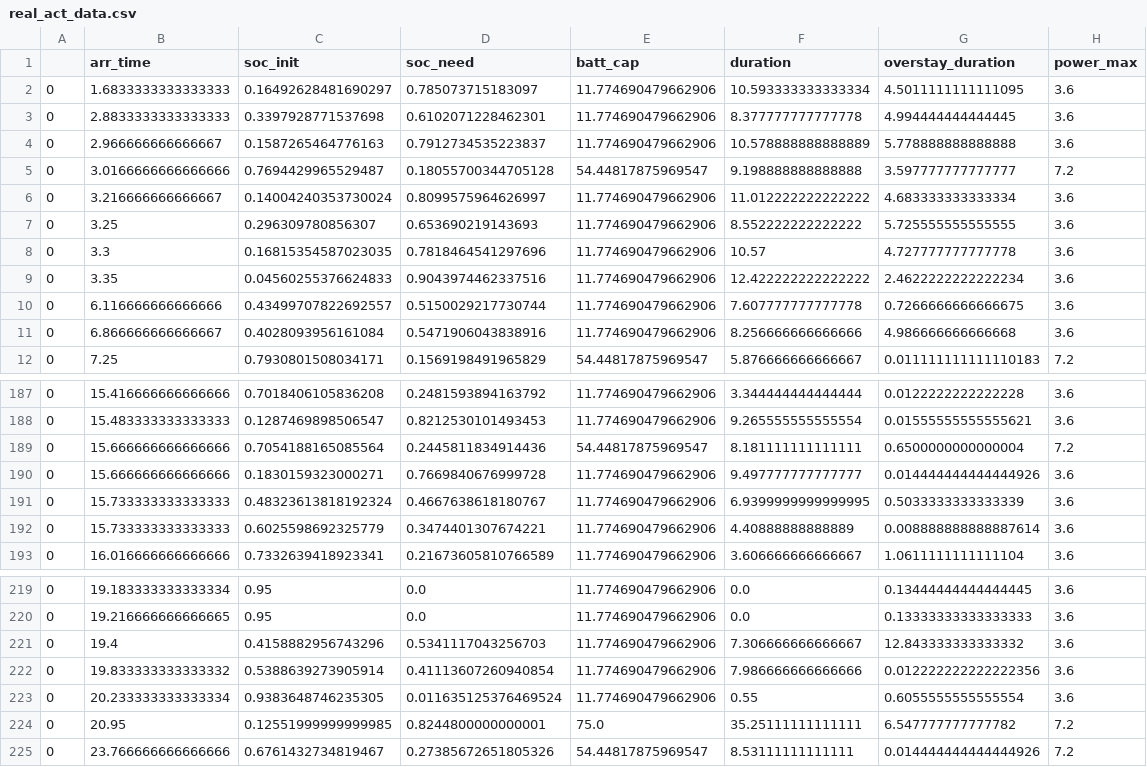
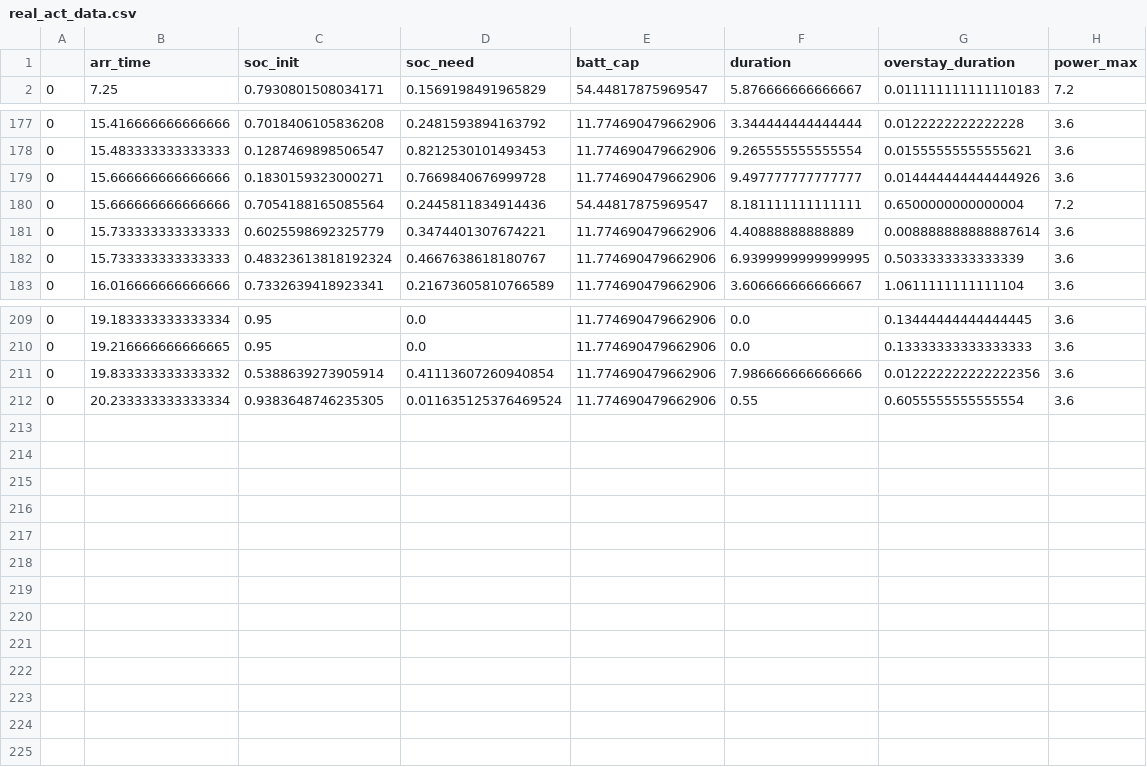
Before and after one commit to eCal-UCB/pev-operation-hil, a CSV file: real_act_data.csv, drawn as a sheet; only a part is shown, gaps mark what is left out; the diff covers the shown part only.

Commit message:
real data updated

```diff
--- a/real_act_data.csv
+++ b/real_act_data.csv
@@ -1,12 +1,2 @@
 ,arr_time,soc_init,soc_need,batt_cap,duration,overstay_duration,power_max
-0,1.6833333333333333,0.16492628481690297,0.785073715183097,11.774690479662906,10.593333333333334,4.5011111111111095,3.6
-0,2.8833333333333333,0.3397928771537698,0.6102071228462301,11.774690479662906,8.377777777777778,4.994444444444445,3.6
-0,2.966666666666667,0.1587265464776163,0.7912734535223837,11.774690479662906,10.578888888888889,5.778888888888888,3.6
-0,3.0166666666666666,0.7694429965529487,0.18055700344705128,54.44817875969547,9.198888888888888,3.597777777777777,7.2
-0,3.216666666666667,0.14004240353730024,0.8099575964626997,11.774690479662906,11.012222222222222,4.683333333333334,3.6
-0,3.25,0.296309780856307,0.653690219143693,11.774690479662906,8.552222222222222,5.725555555555555,3.6
-0,3.3,0.16815354587023035,0.7818464541297696,11.774690479662906,10.57,4.727777777777778,3.6
-0,3.35,0.04560255376624833,0.9043974462337516,11.774690479662906,12.422222222222222,2.4622222222222234,3.6
-0,6.116666666666666,0.43499707822692557,0.5150029217730744,11.774690479662906,7.607777777777778,0.7266666666666675,3.6
-0,6.866666666666667,0.4028093956161084,0.5471906043838916,11.774690479662906,8.256666666666666,4.986666666666668,3.6
 0,7.25,0.7930801508034171,0.1569198491965829,54.44817875969547,5.876666666666667,0.011111111111110183,7.2
@@ -188,6 +178,6 @@
 0,15.483333333333333,0.1287469898506547,0.8212530101493453,11.774690479662906,9.265555555555554,0.01555555555555621,3.6
+0,15.666666666666666,0.1830159323000271,0.7669840676999728,11.774690479662906,9.497777777777777,0.014444444444444926,3.6
 0,15.666666666666666,0.7054188165085564,0.2445811834914436,54.44817875969547,8.181111111111111,0.6500000000000004,7.2
-0,15.666666666666666,0.1830159323000271,0.7669840676999728,11.774690479662906,9.497777777777777,0.014444444444444926,3.6
+0,15.733333333333333,0.6025598692325779,0.3474401307674221,11.774690479662906,4.40888888888889,0.008888888888887614,3.6
 0,15.733333333333333,0.48323613818192324,0.4667638618180767,11.774690479662906,6.9399999999999995,0.5033333333333339,3.6
-0,15.733333333333333,0.6025598692325779,0.3474401307674221,11.774690479662906,4.40888888888889,0.008888888888887614,3.6
 0,16.016666666666666,0.7332639418923341,0.21673605810766589,11.774690479662906,3.606666666666667,1.0611111111111104,3.6
@@ -220,6 +210,3 @@
 0,19.216666666666665,0.95,0.0,11.774690479662906,0.0,0.13333333333333333,3.6
-0,19.4,0.4158882956743296,0.5341117043256703,11.774690479662906,7.306666666666667,12.843333333333332,3.6
 0,19.833333333333332,0.5388639273905914,0.41113607260940854,11.774690479662906,7.986666666666666,0.012222222222222356,3.6
 0,20.233333333333334,0.9383648746235305,0.011635125376469524,11.774690479662906,0.55,0.6055555555555554,3.6
-0,20.95,0.12551999999999985,0.8244800000000001,75.0,35.25111111111111,6.547777777777782,7.2
-0,23.766666666666666,0.6761432734819467,0.27385672651805326,54.44817875969547,8.53111111111111,0.014444444444444926,7.2
```
Also changed, not shown: 15 moved rows elsewhere in this file, 1 other file.
